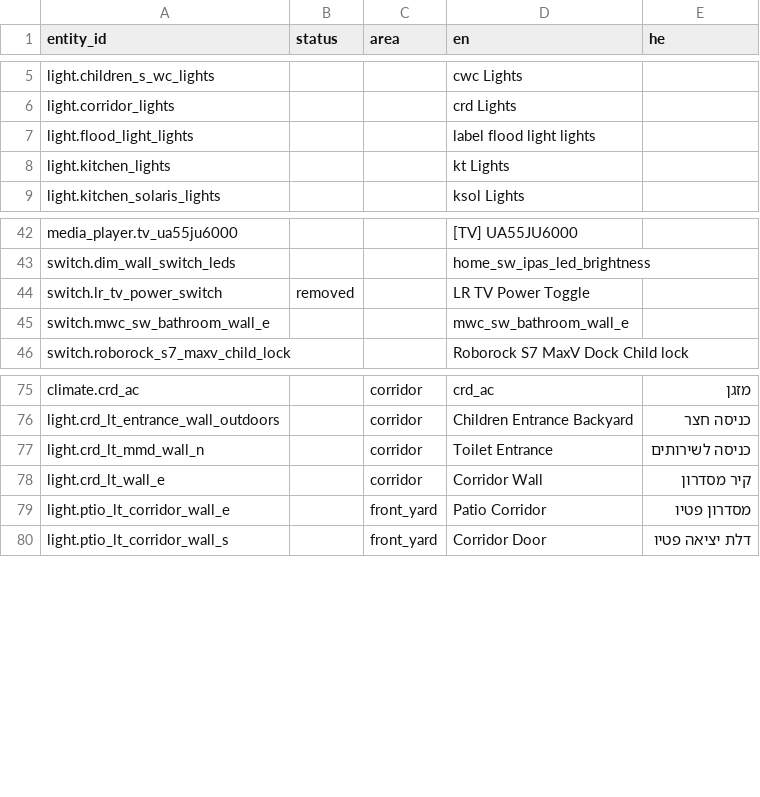
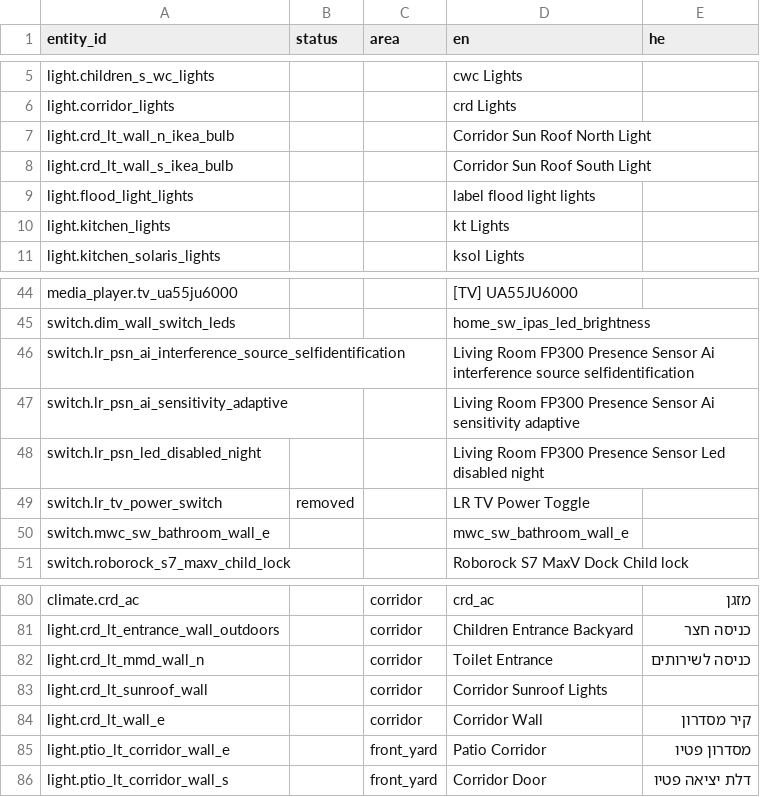
Before and after one commit to shrfrn/hass-config, a CSV file: i18n/entities.csv, drawn as a sheet; only a part is shown, gaps mark what is left out; the diff names each change by its address in the sheet, - before the commit and + after, or states it on an @@ line.

Commit message:
Add corridor sunroof lights

```diff
--- a/i18n/entities.csv
+++ b/i18n/entities.csv
+row 7: light.crd_lt_wall_n_ikea_bulb |  |  | Corridor Sun Roof North Light
+row 8: light.crd_lt_wall_s_ikea_bulb |  |  | Corridor Sun Roof South Light
+row 46: switch.lr_psn_ai_interference_source_selfidentification |  |  | Living Room FP300 Presence Sensor Ai interference source selfidentification
+row 47: switch.lr_psn_ai_sensitivity_adaptive |  |  | Living Room FP300 Presence Sensor Ai sensitivity adaptive
+row 48: switch.lr_psn_led_disabled_night |  |  | Living Room FP300 Presence Sensor Led disabled night
+row 83: light.crd_lt_sunroof_wall |  | corridor | Corridor Sunroof Lights
```
Also changed, not shown: 6 other files.
